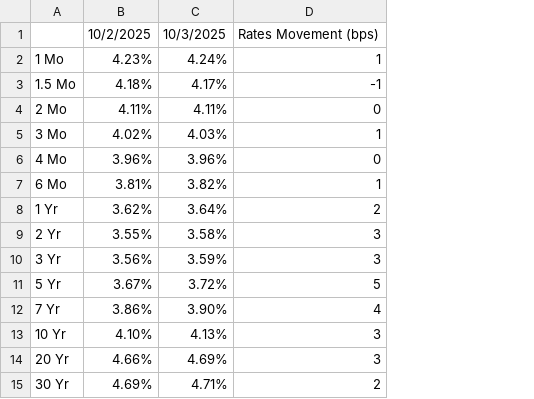
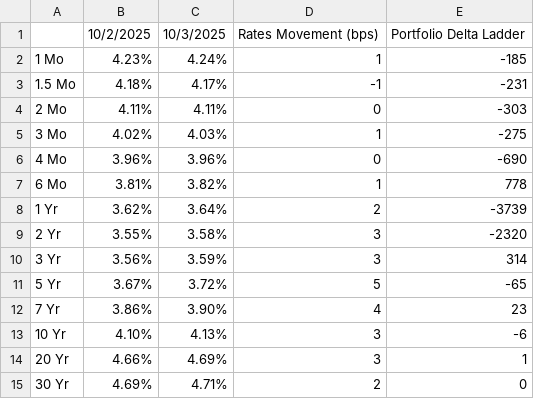
Before and after one commit to ScottChiuNYC/FixedIncome2025, a CSV file: docs/source/tables/yc_10022025_10032025.csv, drawn as a sheet; the diff names each change by its address in the sheet, - before the commit and + after, or states it on an @@ line.

```diff
--- a/docs/source/tables/yc_10022025_10032025.csv
+++ b/docs/source/tables/yc_10022025_10032025.csv
+column E, rows 1-15: Portfolio Delta Ladder | -185 | -231 | -303 | -275 | -690 | 778 | -3739 | -2320 | 314 | -65 | 23 | -6 | 1 | 0
```
Also changed, not shown: 4 other files.
